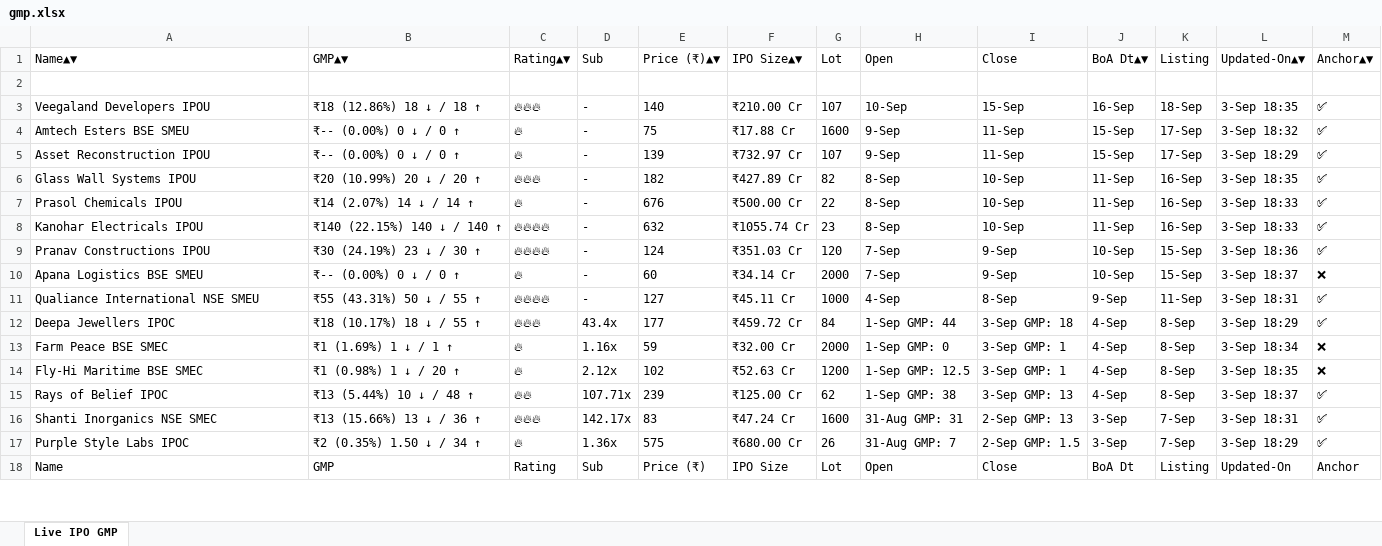
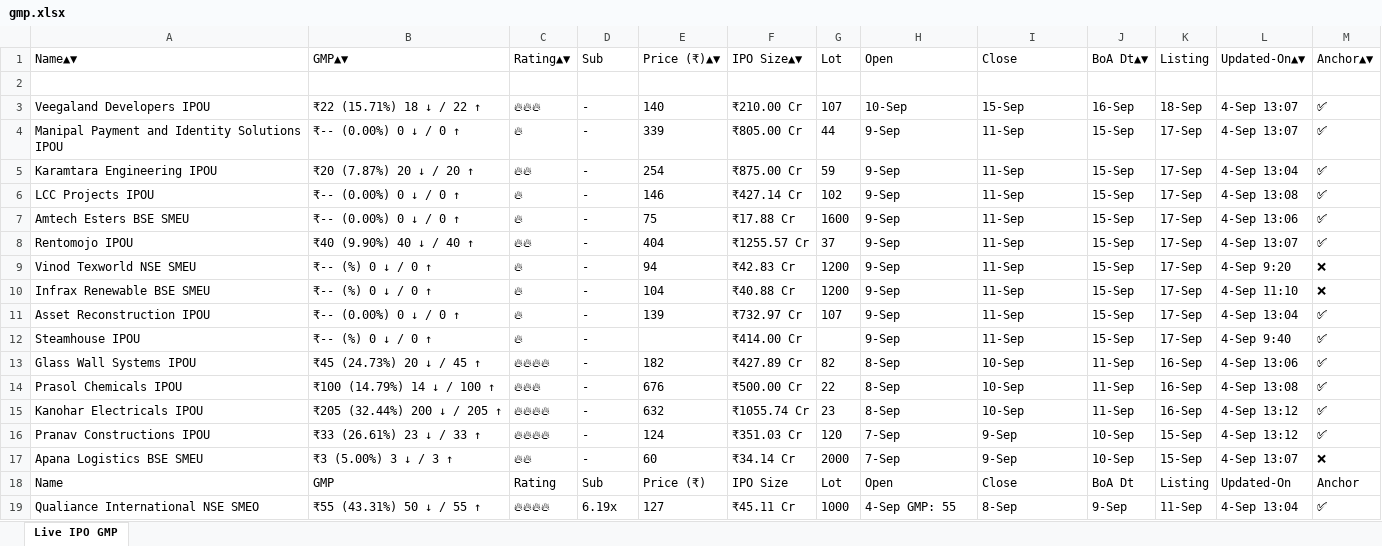
Before and after one commit to ayushpdkushwaha1/ipo-gmp-bot, an Excel workbook: files/gmp.xlsx, sheet Live IPO GMP, drawn as a sheet; only a part is shown; values as stored, in another font and other column widths than the file's, no borders; removed rows and columns are numbered as before the commit, all else as after; the diff covers the shown part only; the diff names each change by its address in the sheet, - before the commit and + after, or states it on an @@ line.

```diff
--- a/files/gmp.xlsx (sheet Live IPO GMP)
+++ b/files/gmp.xlsx (sheet Live IPO GMP)
-B3: ₹18 (12.86%) 18 ↓ / 18 ↑
+B3: ₹22 (15.71%) 18 ↓ / 22 ↑
-L3: 3-Sep 18:35
+L3: 4-Sep 13:07
+row 4: Manipal Payment and Identity Solutions IPOU | ₹-- (0.00%) 0 ↓ / 0 ↑ | 🔥 | - | 339 | ₹805.00 Cr | 44 | 9-Sep | 11-Sep | 15-Sep | 17-Sep | 4-Sep 13:07 | ✅
+row 5: Karamtara Engineering IPOU | ₹20 (7.87%) 20 ↓ / 20 ↑ | 🔥🔥 | - | 254 | ₹875.00 Cr | 59 | 9-Sep | 11-Sep | 15-Sep | 17-Sep | 4-Sep 13:04 | ✅
+row 6: LCC Projects IPOU | ₹-- (0.00%) 0 ↓ / 0 ↑ | 🔥 | - | 146 | ₹427.14 Cr | 102 | 9-Sep | 11-Sep | 15-Sep | 17-Sep | 4-Sep 13:08 | ✅
-L7: 3-Sep 18:32
+L7: 4-Sep 13:06
+row 8: Rentomojo IPOU | ₹40 (9.90%) 40 ↓ / 40 ↑ | 🔥🔥 | - | 404 | ₹1255.57 Cr | 37 | 9-Sep | 11-Sep | 15-Sep | 17-Sep | 4-Sep 13:07 | ✅
+row 9: Vinod Texworld NSE SMEU | ₹-- (%) 0 ↓ / 0 ↑ | 🔥 | - | 94 | ₹42.83 Cr | 1200 | 9-Sep | 11-Sep | 15-Sep | 17-Sep | 4-Sep 9:20 | ❌
+row 10: Infrax Renewable BSE SMEU | ₹-- (%) 0 ↓ / 0 ↑ | 🔥 | - | 104 | ₹40.88 Cr | 1200 | 9-Sep | 11-Sep | 15-Sep | 17-Sep | 4-Sep 11:10 | ❌
-L11: 3-Sep 18:29
+L11: 4-Sep 13:04
+row 12: Steamhouse IPOU | ₹-- (%) 0 ↓ / 0 ↑ | 🔥 | - |  | ₹414.00 Cr |  | 9-Sep | 11-Sep | 15-Sep | 17-Sep | 4-Sep 9:40 | ✅
-B13: ₹20 (10.99%) 20 ↓ / 20 ↑
+B13: ₹45 (24.73%) 20 ↓ / 45 ↑
-C13: 🔥🔥🔥
+C13: 🔥🔥🔥🔥
-L13: 3-Sep 18:35
+L13: 4-Sep 13:06
-B14: ₹14 (2.07%) 14 ↓ / 14 ↑
+B14: ₹100 (14.79%) 14 ↓ / 100 ↑
-C14: 🔥
+C14: 🔥🔥🔥
-L14: 3-Sep 18:33
+L14: 4-Sep 13:08
-B15: ₹140 (22.15%) 140 ↓ / 140 ↑
+B15: ₹205 (32.44%) 200 ↓ / 205 ↑
-L15: 3-Sep 18:33
+L15: 4-Sep 13:12
-B16: ₹30 (24.19%) 23 ↓ / 30 ↑
+B16: ₹33 (26.61%) 23 ↓ / 33 ↑
-L16: 3-Sep 18:36
+L16: 4-Sep 13:12
-B17: ₹-- (0.00%) 0 ↓ / 0 ↑
+B17: ₹3 (5.00%) 3 ↓ / 3 ↑
-C17: 🔥
+C17: 🔥🔥
-L17: 3-Sep 18:37
+L17: 4-Sep 13:07
-row 11: Qualiance International NSE SMEU | ₹55 (43.31%) 50 ↓ / 55 ↑ | 🔥🔥🔥🔥 | - | 127 | ₹45.11 Cr | 1000 | 4-Sep | 8-Sep | 9-Sep | 11-Sep | 3-Sep 18:31 | ✅
-row 12: Deepa Jewellers IPOC | ₹18 (10.17%) 18 ↓ / 55 ↑ | 🔥🔥🔥 | 43.4x | 177 | ₹459.72 Cr | 84 | 1-Sep GMP: 44 | 3-Sep GMP: 18 | 4-Sep | 8-Sep | 3-Sep 18:29 | ✅
-row 13: Farm Peace BSE SMEC | ₹1 (1.69%) 1 ↓ / 1 ↑ | 🔥 | 1.16x | 59 | ₹32.00 Cr | 2000 | 1-Sep GMP: 0 | 3-Sep GMP: 1 | 4-Sep | 8-Sep | 3-Sep 18:34 | ❌
-row 14: Fly-Hi Maritime BSE SMEC | ₹1 (0.98%) 1 ↓ / 20 ↑ | 🔥 | 2.12x | 102 | ₹52.63 Cr | 1200 | 1-Sep GMP: 12.5 | 3-Sep GMP: 1 | 4-Sep | 8-Sep | 3-Sep 18:35 | ❌
-row 15: Rays of Belief IPOC | ₹13 (5.44%) 10 ↓ / 48 ↑ | 🔥🔥 | 107.71x | 239 | ₹125.00 Cr | 62 | 1-Sep GMP: 38 | 3-Sep GMP: 13 | 4-Sep | 8-Sep | 3-Sep 18:37 | ✅
-row 16: Shanti Inorganics NSE SMEC | ₹13 (15.66%) 13 ↓ / 36 ↑ | 🔥🔥🔥 | 142.17x | 83 | ₹47.24 Cr | 1600 | 31-Aug GMP: 31 | 2-Sep GMP: 13 | 3-Sep | 7-Sep | 3-Sep 18:31 | ✅
-row 17: Purple Style Labs IPOC | ₹2 (0.35%) 1.50 ↓ / 34 ↑ | 🔥 | 1.36x | 575 | ₹680.00 Cr | 26 | 31-Aug GMP: 7 | 2-Sep GMP: 1.5 | 3-Sep | 7-Sep | 3-Sep 18:29 | ✅
+row 19: Qualiance International NSE SMEO | ₹55 (43.31%) 50 ↓ / 55 ↑ | 🔥🔥🔥🔥 | 6.19x | 127 | ₹45.11 Cr | 1000 | 4-Sep GMP: 55 | 8-Sep | 9-Sep | 11-Sep | 4-Sep 13:04 | ✅
```
Also changed, not shown: 15 added rows, 5 removed rows, 4 moved rows and 3 edited cells elsewhere in this sheet, files/Mainboard_IPOs.xlsx, files/SME_IPOs.xlsx, 2 other files.
